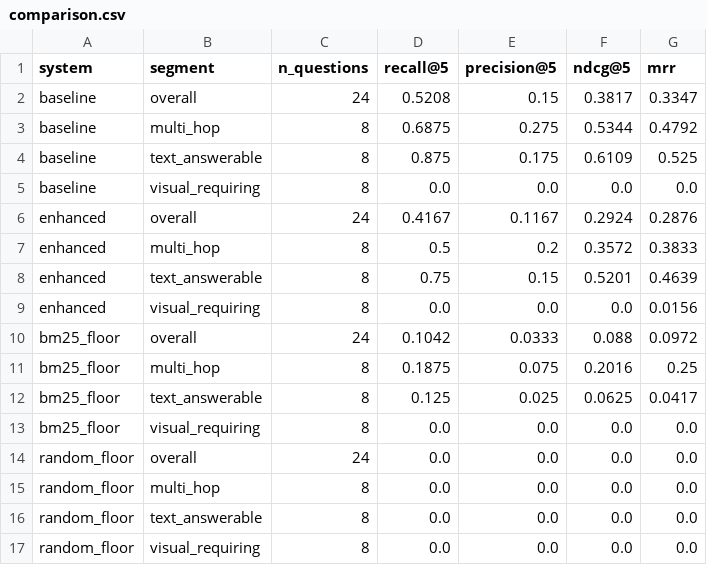
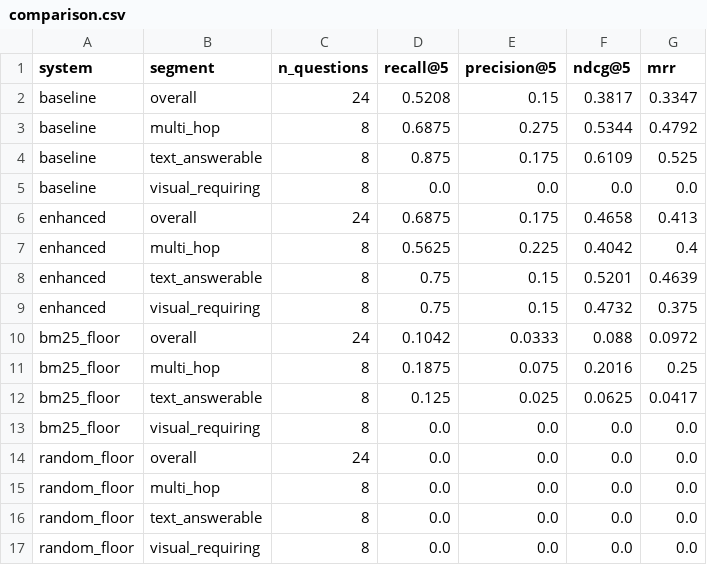
Before and after one commit to Karanm5/Sunrai-RAG, a CSV file: results/comparison.csv, drawn as a sheet.

Commit message:
results: comparison table and retrieval log

```diff
--- a/results/comparison.csv
+++ b/results/comparison.csv
@@ -5,6 +5,6 @@ baseline,text_answerable,8,0.875,0.175,0.6109,0.525
 baseline,visual_requiring,8,0.0,0.0,0.0,0.0
-enhanced,overall,24,0.4167,0.1167,0.2924,0.2876
-enhanced,multi_hop,8,0.5,0.2,0.3572,0.3833
+enhanced,overall,24,0.6875,0.175,0.4658,0.413
+enhanced,multi_hop,8,0.5625,0.225,0.4042,0.4
 enhanced,text_answerable,8,0.75,0.15,0.5201,0.4639
-enhanced,visual_requiring,8,0.0,0.0,0.0,0.0156
+enhanced,visual_requiring,8,0.75,0.15,0.4732,0.375
 bm25_floor,overall,24,0.1042,0.0333,0.088,0.0972
```
Also changed, not shown: 2 other files.
